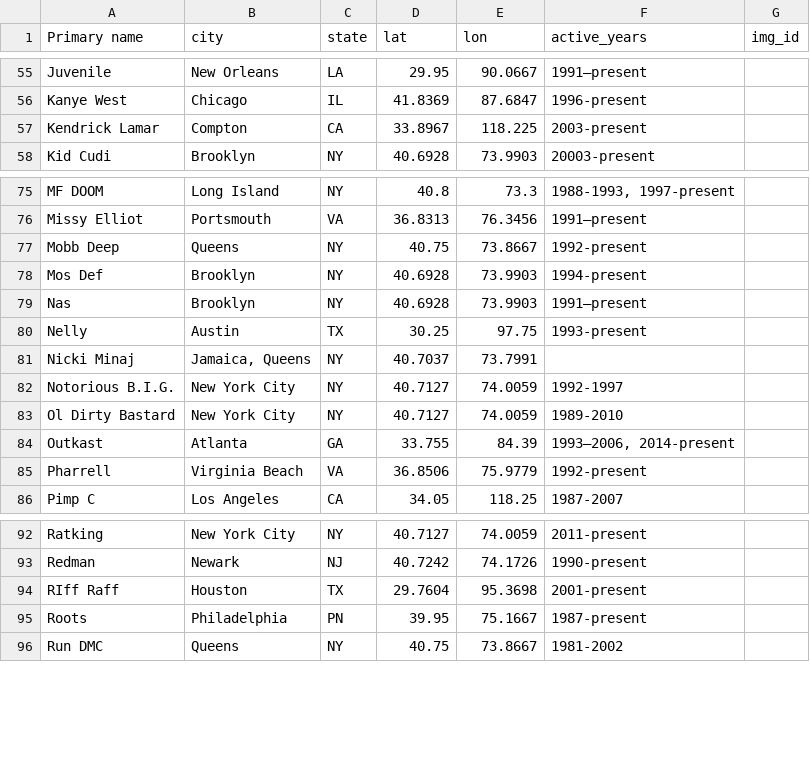
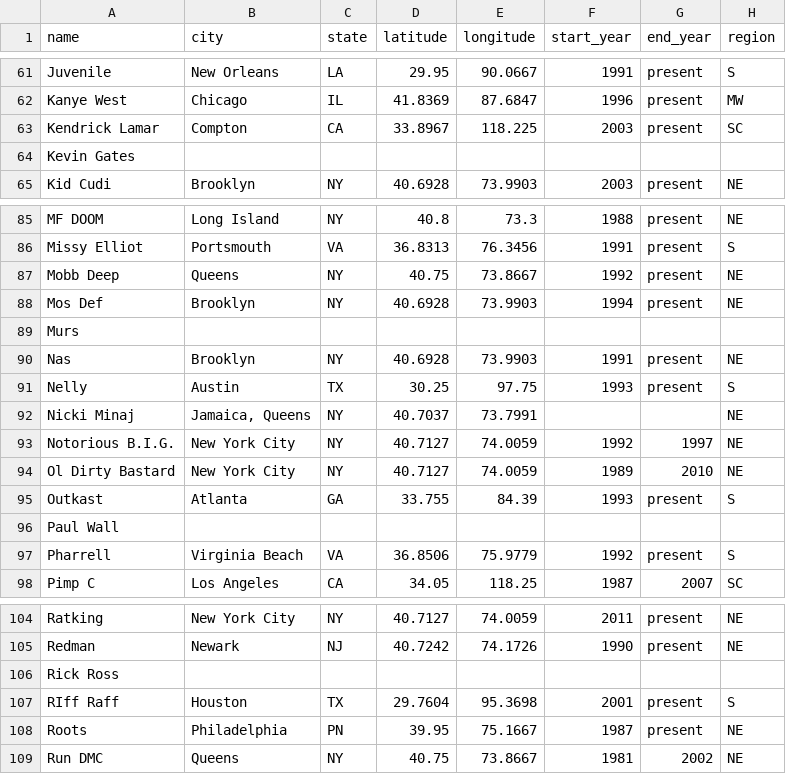
Before and after one commit to kchq/featuring-hip-hop-collabs, a CSV file: data/artists.csv, drawn as a sheet; only a part is shown, gaps mark what is left out; removed rows and columns are numbered as before the commit, all else as after; the diff covers the shown part only; the diff names each change by its address in the sheet, - before the commit and + after, or states it on an @@ line.

Commit message:
created region nodes for map, instead of individual artist nodes

```diff
--- a/data/artists.csv
+++ b/data/artists.csv
-column F (active_years), rows 55-58: 1991–present | 1996-present | 2003-present | 20003-present; rows 75-86: 1988-1993, 1997-present | 1991–present | 1992-present | 1994-present | 1991–present | 1993-present |  | 1992-1997 | 1989-2010 | 1993–2006, 2014-present | 1992-present | 1987-2007; rows 92-96: 2011-present | 1990-present | 2001-present | 1987-present | 1981-2002
-column G (img_id), empty
+column F (start_year), rows 61-63: 1991 | 1996 | 2003; row 65: 2003; rows 85-88: 1988 | 1991 | 1992 | 1994; rows 90-95: 1991 | 1993 |  | 1992 | 1989 | 1993; rows 97-98: 1992 | 1987; rows 104-105: 2011 | 1990; rows 107-109: 2001 | 1987 | 1981
+column G (end_year), rows 61-63: all present; row 65: present; rows 85-88: all present; rows 90-95: present | present |  | 1997 | 2010 | present; rows 97-98: present | 2007; rows 104-105: present | present; rows 107-109: present | present | 2002
+column H (region), rows 61-63: S | MW | SC; row 65: NE; rows 85-88: NE | S | NE | NE; rows 90-95: NE | S | NE | NE | NE | S; rows 97-98: S | SC; rows 104-105: NE | NE; rows 107-109: S | NE | NE
-A1: Primary name
+A1: name
-D1: lat
+D1: latitude
-E1: lon
+E1: longitude
+row 64: Kevin Gates
+row 89: Murs
+row 96: Paul Wall
+row 106: Rick Ross
```
Also changed, not shown: 12 added rows and 7 edited cells elsewhere in this file, 6 other files.
